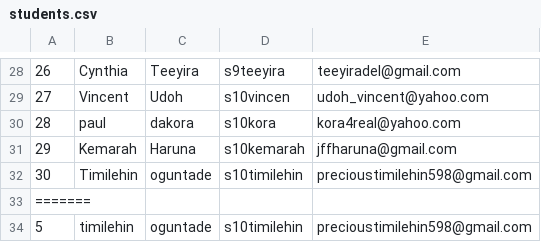
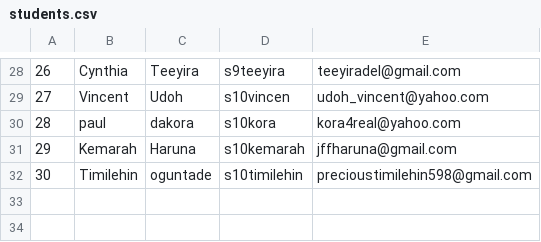
Before and after one commit to s10godwill/sso-user-automation, a CSV file: data/students.csv, drawn as a sheet; only a part is shown, gaps mark what is left out; the diff names each change by its address in the sheet, - before the commit and + after, or states it on an @@ line.

```diff
--- a/data/students.csv
+++ b/data/students.csv
-row 33: =======
-row 34: 5 | timilehin | oguntade | s10timilehin | precioustimilehin598@gmail.com
```
